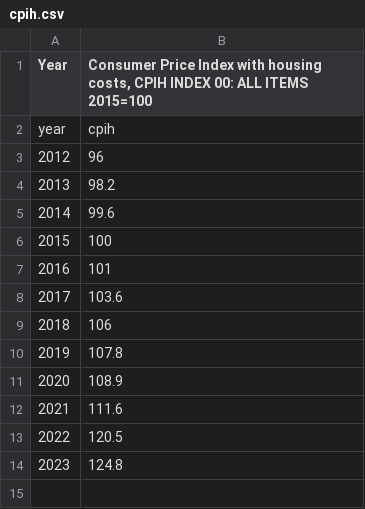
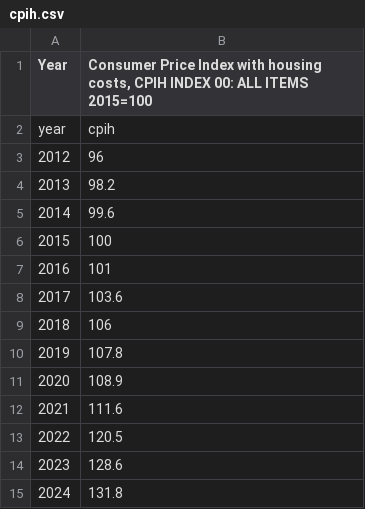
Before and after one commit to cooscoos/stipends, a CSV file: input/cpih.csv, drawn as a sheet.

```diff
--- a/input/cpih.csv
+++ b/input/cpih.csv
@@ -13,2 +13,3 @@ year,cpih
 2022,120.5
-2023,124.8
+2023,128.6
+2024,131.8
```
Also changed, not shown: input/UK_wage_tax.csv, 4 other files.
